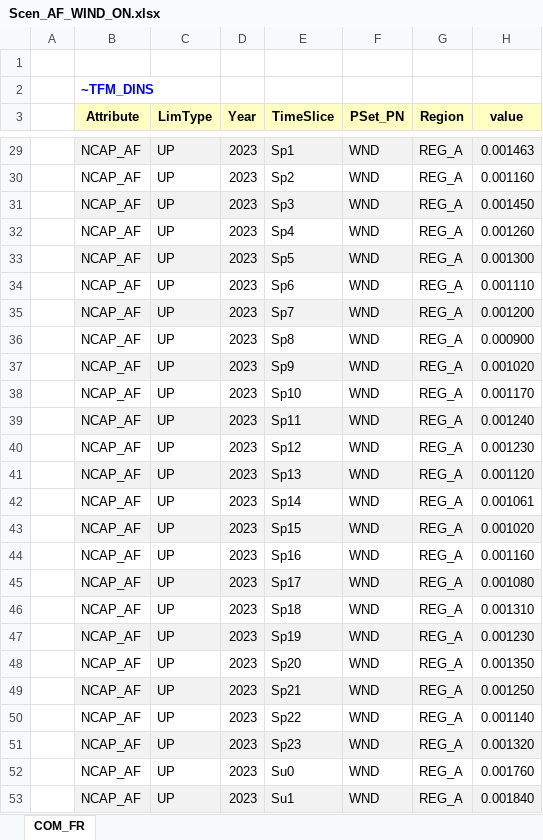
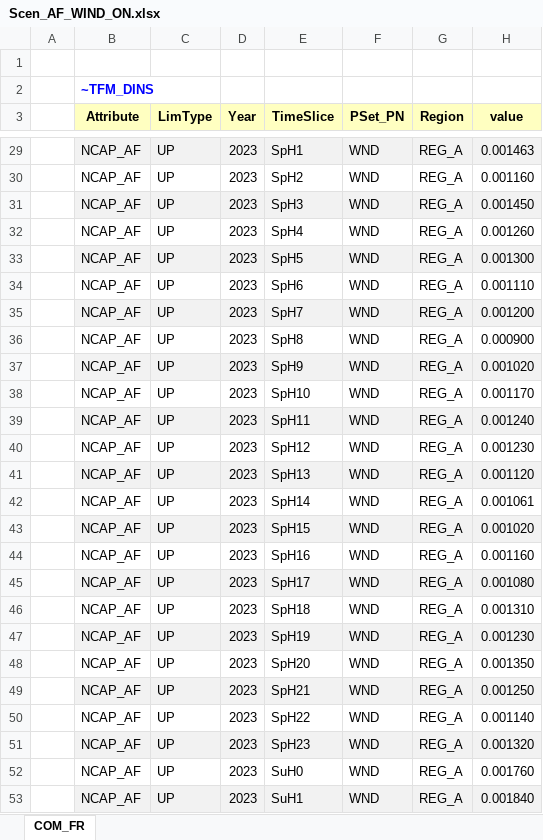
Before and after one commit to saru-1809/VEDA, an Excel workbook: SuppXLS/Scen_AF_WIND_ON.xlsx, sheet COM_FR, drawn as a sheet; only a part is shown, gaps mark what is left out; values as stored, in another font and other column widths than the file's, no borders; the diff covers the shown part only; the diff names each change by its address in the sheet, - before the commit and + after, or states it on an @@ line.

```diff
--- a/SuppXLS/Scen_AF_WIND_ON.xlsx (sheet COM_FR)
+++ b/SuppXLS/Scen_AF_WIND_ON.xlsx (sheet COM_FR)
-E29 (TimeSlice): Sp1
+E29 (TimeSlice): SpH1
-E30 (TimeSlice): Sp2
+E30 (TimeSlice): SpH2
-E31 (TimeSlice): Sp3
+E31 (TimeSlice): SpH3
-E32 (TimeSlice): Sp4
+E32 (TimeSlice): SpH4
-E33 (TimeSlice): Sp5
+E33 (TimeSlice): SpH5
-E34 (TimeSlice): Sp6
+E34 (TimeSlice): SpH6
-E35 (TimeSlice): Sp7
+E35 (TimeSlice): SpH7
-E36 (TimeSlice): Sp8
+E36 (TimeSlice): SpH8
-E37 (TimeSlice): Sp9
+E37 (TimeSlice): SpH9
-E38 (TimeSlice): Sp10
+E38 (TimeSlice): SpH10
-E39 (TimeSlice): Sp11
+E39 (TimeSlice): SpH11
-E40 (TimeSlice): Sp12
+E40 (TimeSlice): SpH12
-E41 (TimeSlice): Sp13
+E41 (TimeSlice): SpH13
-E42 (TimeSlice): Sp14
+E42 (TimeSlice): SpH14
-E43 (TimeSlice): Sp15
+E43 (TimeSlice): SpH15
-E44 (TimeSlice): Sp16
+E44 (TimeSlice): SpH16
-E45 (TimeSlice): Sp17
+E45 (TimeSlice): SpH17
-E46 (TimeSlice): Sp18
+E46 (TimeSlice): SpH18
-E47 (TimeSlice): Sp19
+E47 (TimeSlice): SpH19
-E48 (TimeSlice): Sp20
+E48 (TimeSlice): SpH20
-E49 (TimeSlice): Sp21
+E49 (TimeSlice): SpH21
-E50 (TimeSlice): Sp22
+E50 (TimeSlice): SpH22
-E51 (TimeSlice): Sp23
+E51 (TimeSlice): SpH23
-E52 (TimeSlice): Su0
+E52 (TimeSlice): SuH0
-E53 (TimeSlice): Su1
+E53 (TimeSlice): SuH1
```
Also changed, not shown: 935 edited cells elsewhere in this sheet, SuppXLS/Scen_AF_HYD.xlsx, SuppXLS/Scen_BaseOther.xlsx, 4 other files.
